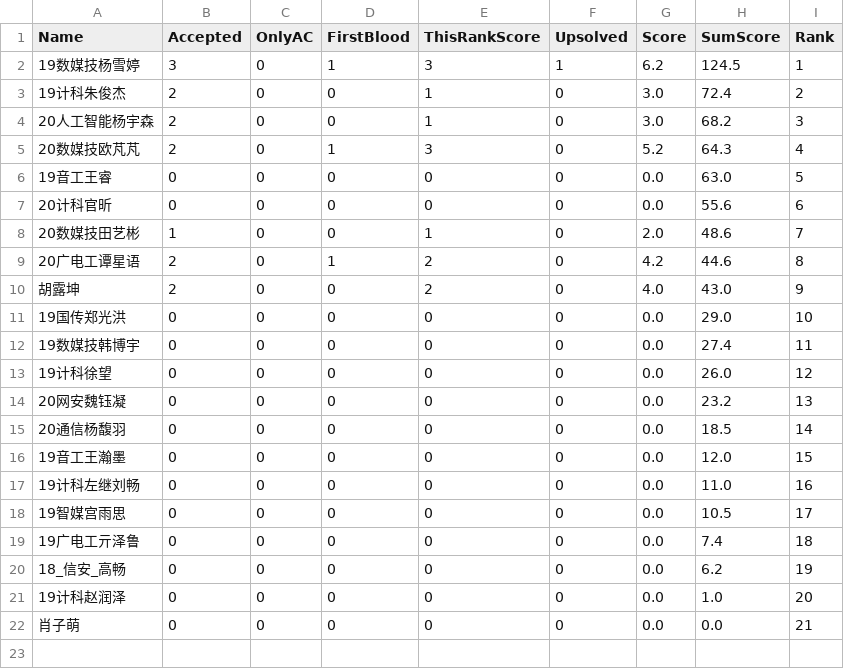
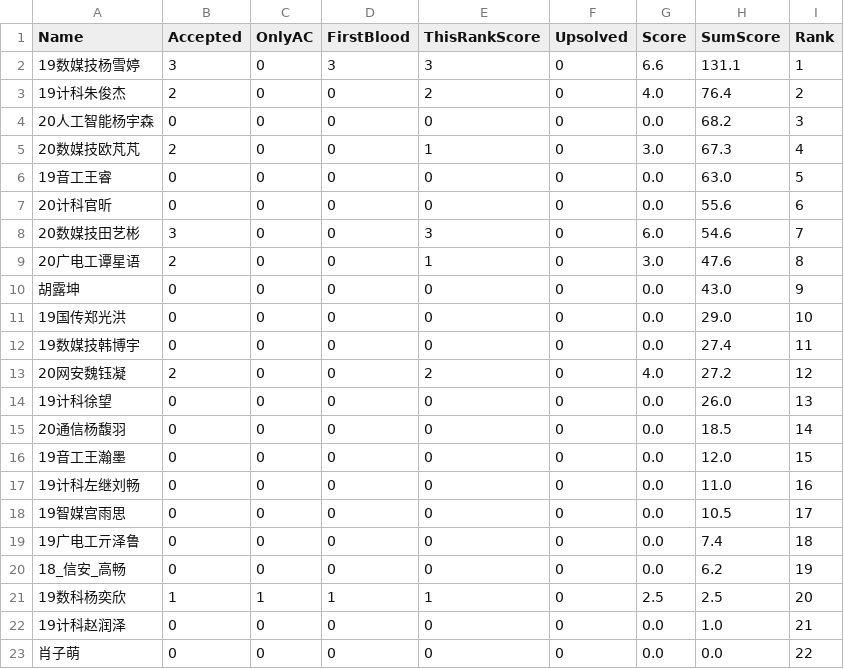
Before and after one commit to dukerki/VJudge-Spider-on-TravisCI, a CSV file: out.csv, drawn as a sheet.

Commit message:
score update

```diff
--- a/out.csv
+++ b/out.csv
@@ -1,15 +1,15 @@
 Name, Accepted, OnlyAC, FirstBlood, ThisRankScore, Upsolved, Score, SumScore, Rank
-19数媒技杨雪婷,3,0,1,3,1,6.2,124.5,1
-19计科朱俊杰,2,0,0,1,0,3.0,72.4,2
-20人工智能杨宇森,2,0,0,1,0,3.0,68.2,3
-20数媒技欧芃芃,2,0,1,3,0,5.2,64.3,4
+19数媒技杨雪婷,3,0,3,3,0,6.6,131.1,1
+19计科朱俊杰,2,0,0,2,0,4.0,76.4,2
+20人工智能杨宇森,0,0,0,0,0,0.0,68.2,3
+20数媒技欧芃芃,2,0,0,1,0,3.0,67.3,4
 19音工王睿,0,0,0,0,0,0.0,63.0,5
 20计科官昕,0,0,0,0,0,0.0,55.6,6
-20数媒技田艺彬,1,0,0,1,0,2.0,48.6,7
-20广电工谭星语,2,0,1,2,0,4.2,44.6,8
-胡露坤,2,0,0,2,0,4.0,43.0,9
+20数媒技田艺彬,3,0,0,3,0,6.0,54.6,7
+20广电工谭星语,2,0,0,1,0,3.0,47.6,8
+胡露坤,0,0,0,0,0,0.0,43.0,9
 19国传郑光洪,0,0,0,0,0,0.0,29.0,10
 19数媒技韩博宇,0,0,0,0,0,0.0,27.4,11
-19计科徐望,0,0,0,0,0,0.0,26.0,12
-20网安魏钰凝,0,0,0,0,0,0.0,23.2,13
+20网安魏钰凝,2,0,0,2,0,4.0,27.2,12
+19计科徐望,0,0,0,0,0,0.0,26.0,13
 20通信杨馥羽,0,0,0,0,0,0.0,18.5,14
@@ -20,3 +20,4 @@ Name, Accepted, OnlyAC, FirstBlood, ThisRankScore, Upsolved, Score, SumScore, Ra
 18_信安_高畅,0,0,0,0,0,0.0,6.2,19
-19计科赵润泽,0,0,0,0,0,0.0,1.0,20
-肖子萌,0,0,0,0,0,0.0,0.0,21
+19数科杨奕欣,1,1,1,1,0,2.5,2.5,20
+19计科赵润泽,0,0,0,0,0,0.0,1.0,21
+肖子萌,0,0,0,0,0,0.0,0.0,22
```
Also changed, not shown: 1 other file.
